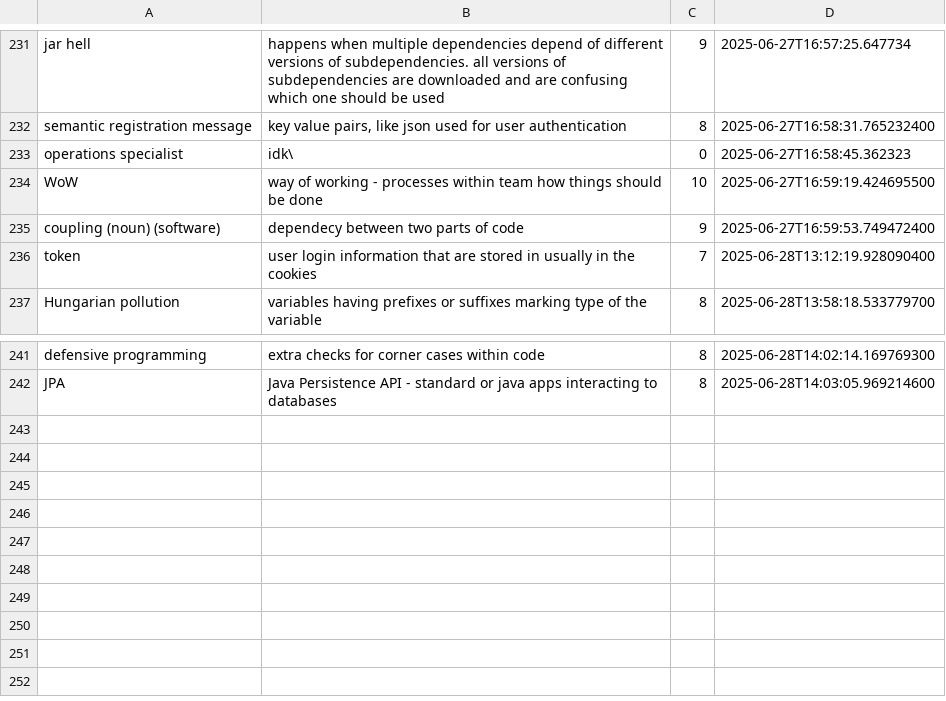
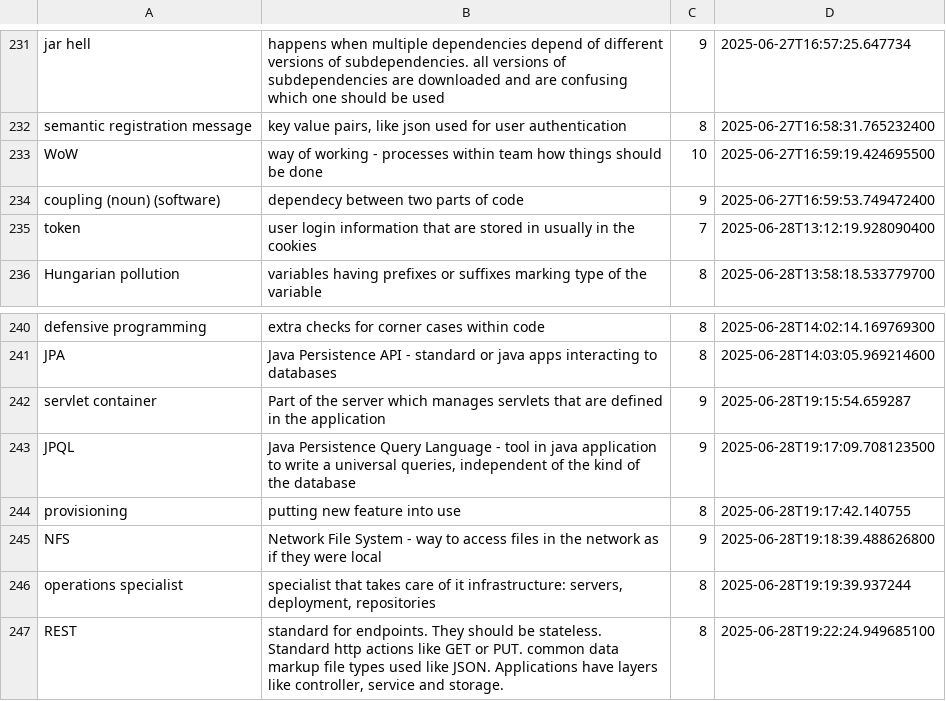
Before and after one commit to wishpath/one-liners, a CSV file: src/main/java/org/sa/attempted_answers.csv, drawn as a sheet; only a part is shown, gaps mark what is left out; removed rows and columns are numbered as before the commit, all else as after; the diff names each change by its address in the sheet, - before the commit and + after, or states it on an @@ line.

```diff
--- a/src/main/java/org/sa/attempted_answers.csv
+++ b/src/main/java/org/sa/attempted_answers.csv
-row 233: operations specialist | idk\ | 0 | 2025-06-27T16:58:45.362323
+row 242: servlet container | Part of the server which manages servlets that are defined in the application | 9 | 2025-06-28T19:15:54.659287
+row 243: JPQL | Java Persistence Query Language - tool in java application to write a universal queries, independent of the kind of the database | 9 | 2025-06-28T19:17:09.708123500
+row 244: provisioning | putting new feature into use | 8 | 2025-06-28T19:17:42.140755
+row 245: NFS | Network File System - way to access files in the network as if they were local | 9 | 2025-06-28T19:18:39.488626800
+row 246: operations specialist | specialist that takes care of it infrastructure: servers, deployment, repositories | 8 | 2025-06-28T19:19:39.937244
+row 247: REST | standard for endpoints. They should be stateless. Standard http actions like GET or PUT. common data markup file types used like JSON. Applications have layers like controller, service and storage. | 8 | 2025-06-28T19:22:24.949685100
```
Also changed, not shown: src/main/java/org/sa/not_today.csv, 2 other files.
